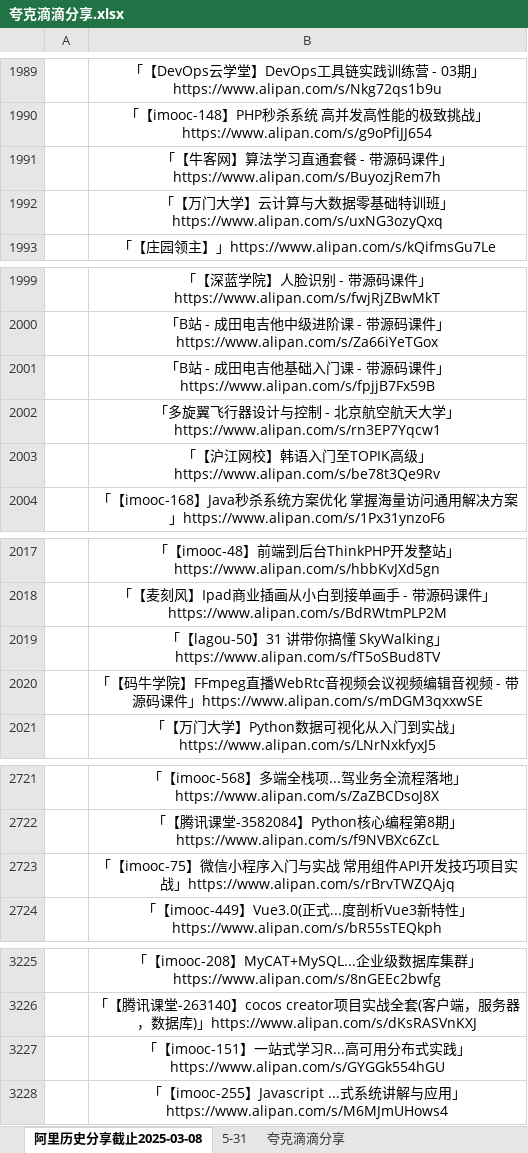
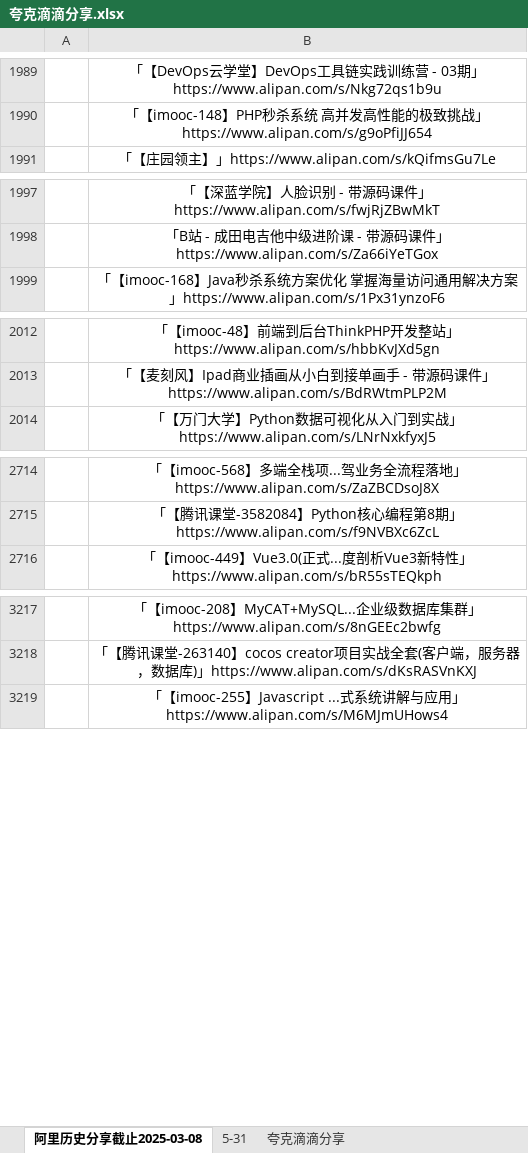
Before and after one commit to mitjavaz/memo, an Excel workbook: .ready/夸克滴滴分享.xlsx, sheet 阿里历史分享截止2025-03-08, drawn as a sheet; only a part is shown, gaps mark what is left out; values as stored, in another font and other column widths than the file's, no borders; the diff covers the shown part only; the diff names each change by its address in the sheet, - before the commit and + after, or states it on an @@ line.

```diff
--- a/.ready/夸克滴滴分享.xlsx (sheet 阿里历史分享截止2025-03-08)
+++ b/.ready/夸克滴滴分享.xlsx (sheet 阿里历史分享截止2025-03-08)
-row 1991:  | 「【牛客网】算法学习直通套餐 - 带源码课件」https://www.alipan.com/s/BuyozjRem7h
-row 1992:  | 「【万门大学】云计算与大数据零基础特训班」https://www.alipan.com/s/uxNG3ozyQxq
-row 2001:  | 「B站 - 成田电吉他基础入门课 - 带源码课件」https://www.alipan.com/s/fpjjB7Fx59B
-row 2002:  | 「多旋翼飞行器设计与控制 - 北京航空航天大学」https://www.alipan.com/s/rn3EP7Yqcw1
-row 2003:  | 「【沪江网校】韩语入门至TOPIK高级」https://www.alipan.com/s/be78t3Qe9Rv
-row 2019:  | 「【lagou-50】31 讲带你搞懂 SkyWalking」https://www.alipan.com/s/fT5oSBud8TV
-row 2020:  | 「【码牛学院】FFmpeg直播WebRtc音视频会议视频编辑音视频 - 带源码课件」https://www.alipan.com/s/mDGM3qxxwSE
-row 2723:  | 「【imooc-75】微信小程序入门与实战 常用组件API开发技巧项目实战」https://www.alipan.com/s/rBrvTWZQAjq
-row 3227:  | 「【imooc-151】一站式学习R...高可用分布式实践」https://www.alipan.com/s/GYGGk554hGU
```
Also changed, not shown: 1 removed row elsewhere in this sheet, sheet 5-31, sheet 夸克滴滴分享.
